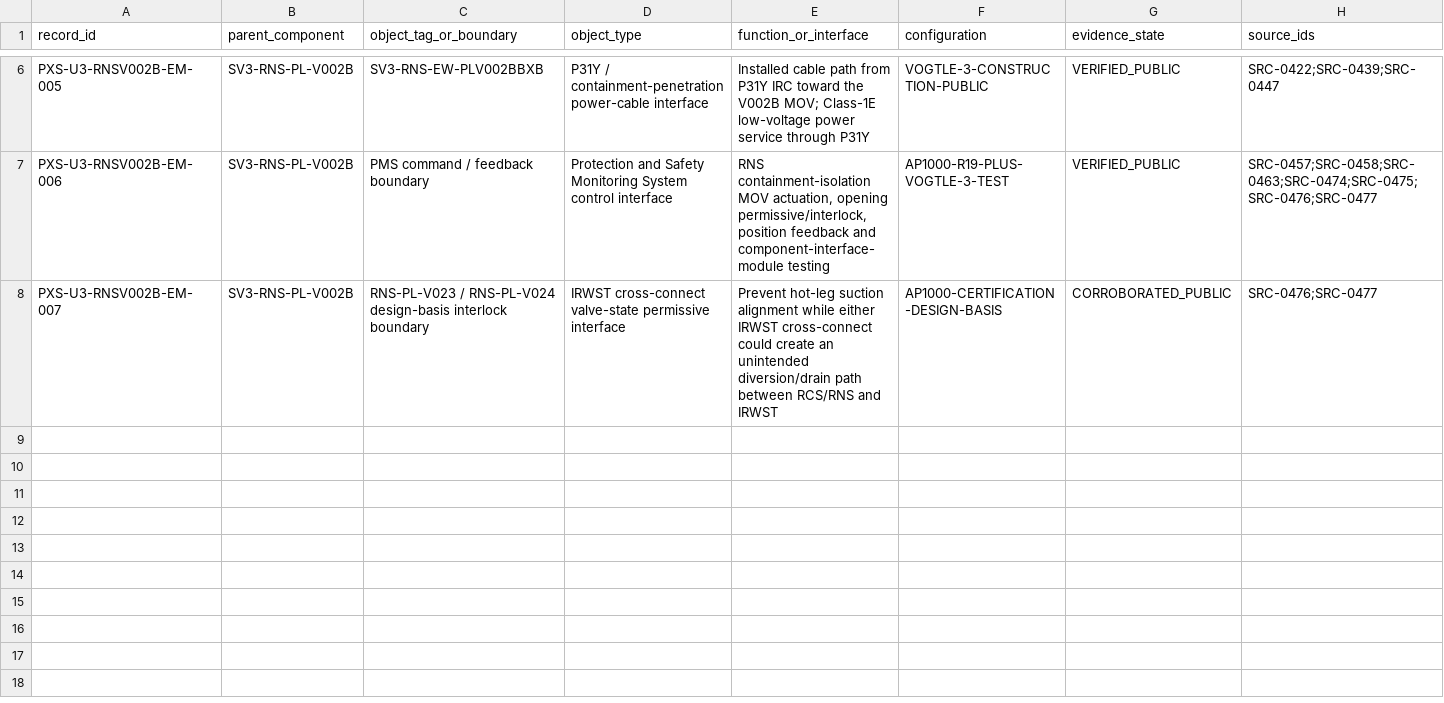
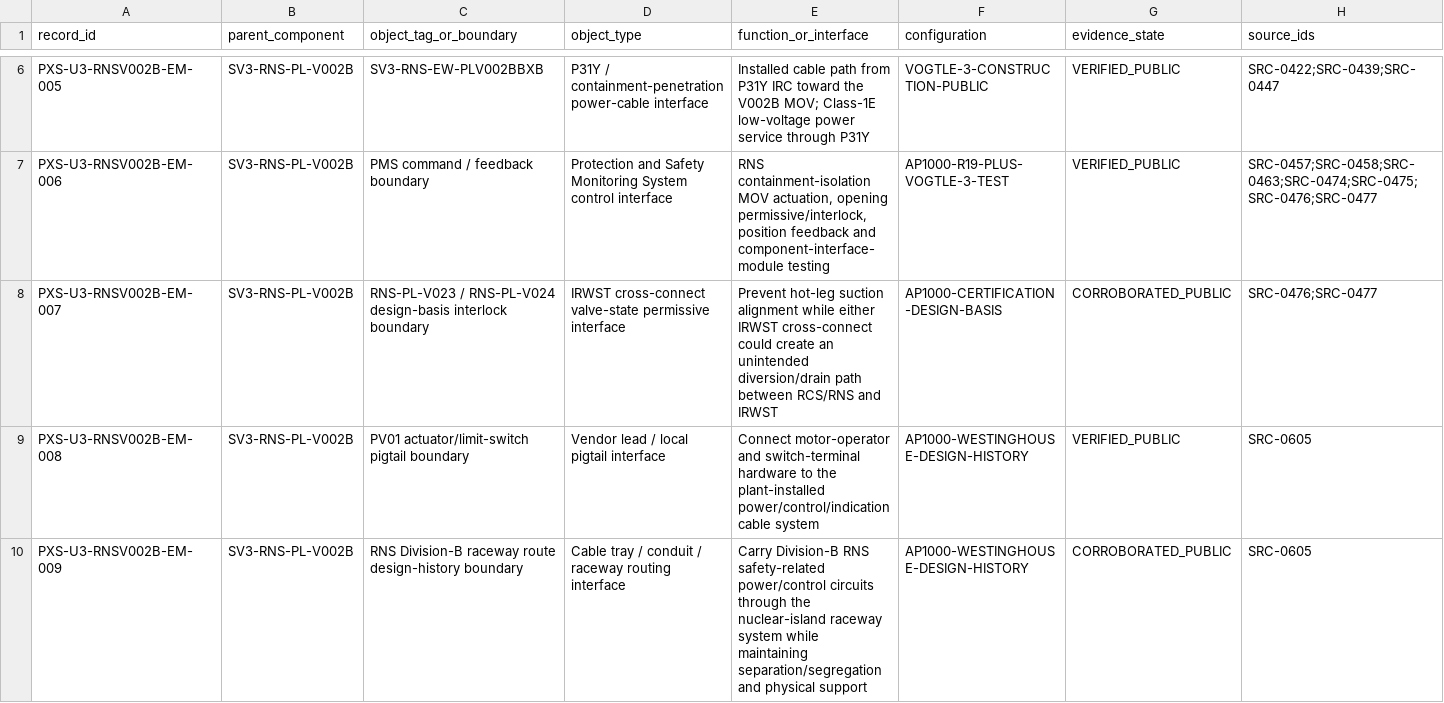
Before and after one commit to VesperCaeli/Westinghouse-ap1000-project, a CSV file: data/systems/PXS/unit3_rns_v002b_electromechanical_decomposition.csv, drawn as a sheet; only a part is shown, gaps mark what is left out; rows hold the shown columns only; the diff names each change by its address in the sheet, - before the commit and + after, or states it on an @@ line.

Commit message:
Track V002B pigtail and RNS B raceway boundaries

```diff
--- a/data/systems/PXS/unit3_rns_v002b_electromechanical_decomposition.csv
+++ b/data/systems/PXS/unit3_rns_v002b_electromechanical_decomposition.csv
+row 9: PXS-U3-RNSV002B-EM-008 | SV3-RNS-PL-V002B | PV01 actuator/limit-switch pigtail boundary | Vendor lead / local pigtail interface | Connect motor-operator and switch-terminal hardware to the plant-installed power/control/indication cable system | AP1000-WESTINGHOUSE-DESIGN-HISTORY | VERIFIED_PUBLIC | SRC-0605
+row 10: PXS-U3-RNSV002B-EM-009 | SV3-RNS-PL-V002B | RNS Division-B raceway route design-history boundary | Cable tray / conduit / raceway routing interface | Carry Division-B RNS safety-related power/control circuits through the nuclear-island raceway system while maintaining separation/segregation and physical support | AP1000-WESTINGHOUSE-DESIGN-HISTORY | CORROBORATED_PUBLIC | SRC-0605
```
